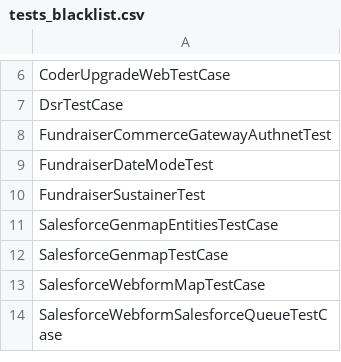
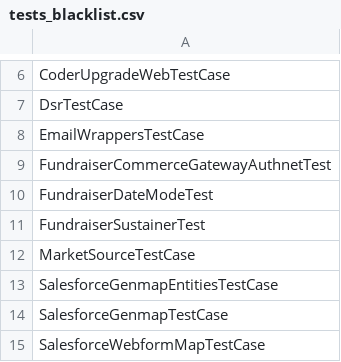
Before and after one commit to shivakrishna9/springboard_modules, a CSV file: springboard/modules/springboard_tests/tests_blacklist.csv, drawn as a sheet; only a part is shown, gaps mark what is left out; the shorter side is filled out with more unchanged rows; the diff names each change by its address in the sheet, - before the commit and + after, or states it on an @@ line.

Commit message:
temporarily ignoring email wrappers and market source simpletests so I can focus on acceptance test running.

```diff
--- a/springboard/modules/springboard_tests/tests_blacklist.csv
+++ b/springboard/modules/springboard_tests/tests_blacklist.csv
+row 8: EmailWrappersTestCase
+row 12: MarketSourceTestCase
```
